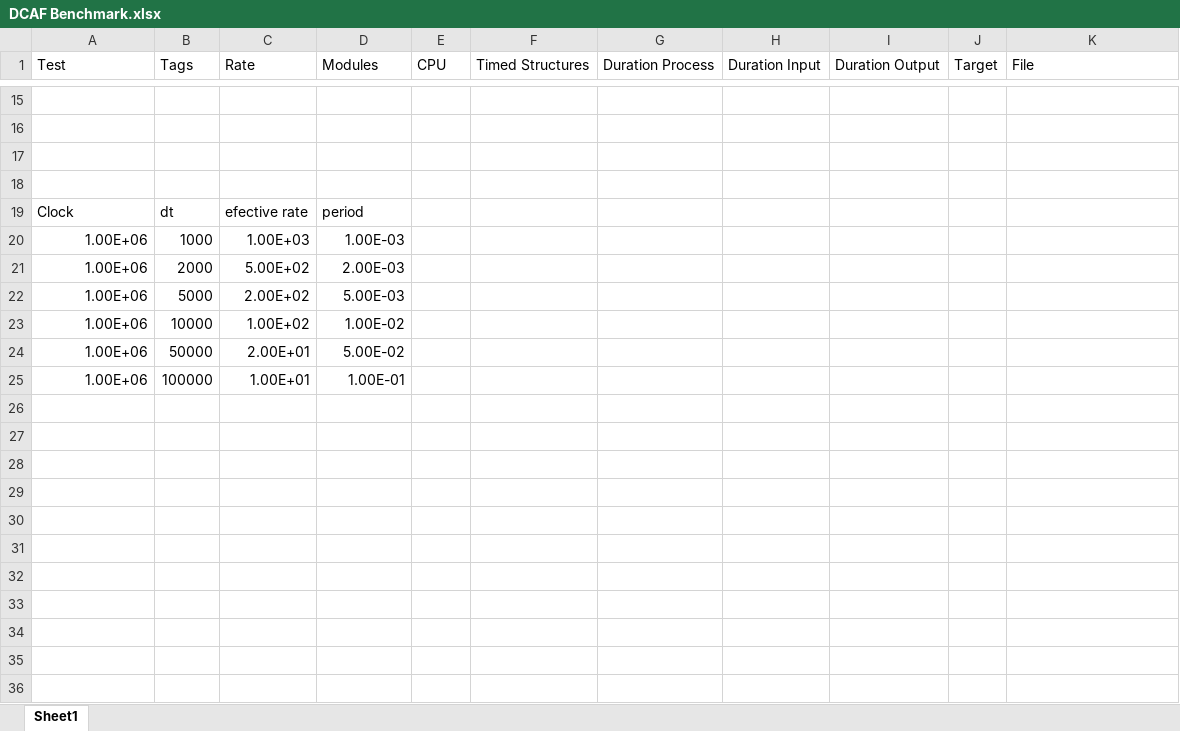
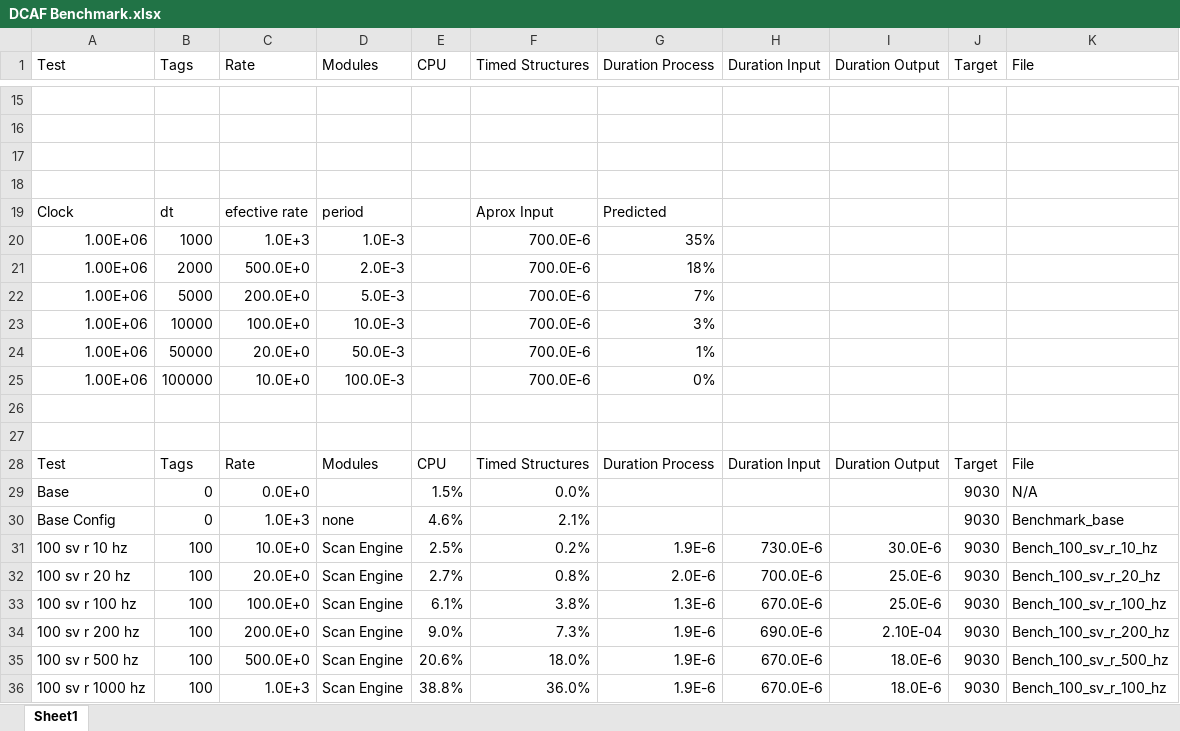
Before and after one commit to LabVIEW-DCAF/Benchmarks, an Excel workbook: Source/DCAF Benchmark.xlsx, sheet Sheet1, drawn as a sheet; only a part is shown, gaps mark what is left out; values as stored, in another font and other column widths than the file's, no borders; the diff covers the shown part only; the diff names each change by its address in the sheet, - before the commit and + after, or states it on an @@ line.

Commit message:
Added rate base benchmarks

```diff
--- a/Source/DCAF Benchmark.xlsx (sheet Sheet1)
+++ b/Source/DCAF Benchmark.xlsx (sheet Sheet1)
-F19 (Timed Structures): (empty)
+F19 (Timed Structures): Aprox Input
-G19 (Duration Process): (empty)
+G19 (Duration Process): Predicted
-C20 (Rate): 1.00E+03
+C20 (Rate): 1.0E+3
-D20 (Modules): 1.00E-03
+D20 (Modules): 1.0E-3
-F20:F25 (Timed Structures): (empty)
+F20:F25 (Timed Structures): 700.0E-6
-G20 (Duration Process): (empty)
+G20 (Duration Process): 35%
-C21 (Rate): 5.00E+02
+C21 (Rate): 500.0E+0
-D21 (Modules): 2.00E-03
+D21 (Modules): 2.0E-3
-G21 (Duration Process): (empty)
+G21 (Duration Process): 18%
-C22 (Rate): 2.00E+02
+C22 (Rate): 200.0E+0
-D22 (Modules): 5.00E-03
+D22 (Modules): 5.0E-3
-G22 (Duration Process): (empty)
+G22 (Duration Process): 7%
-C23 (Rate): 1.00E+02
+C23 (Rate): 100.0E+0
-D23 (Modules): 1.00E-02
+D23 (Modules): 10.0E-3
-G23 (Duration Process): (empty)
+G23 (Duration Process): 3%
-C24 (Rate): 2.00E+01
+C24 (Rate): 20.0E+0
-D24 (Modules): 5.00E-02
+D24 (Modules): 50.0E-3
-G24 (Duration Process): (empty)
+G24 (Duration Process): 1%
-C25 (Rate): 1.00E+01
+C25 (Rate): 10.0E+0
-D25 (Modules): 1.00E-01
+D25 (Modules): 100.0E-3
-G25 (Duration Process): (empty)
+G25 (Duration Process): 0%
+row 26: (empty)
+row 27: (empty)
+row 28: Test | Tags | Rate | Modules | CPU | Timed Structures | Duration Process | Duration Input | Duration Output | Target | File
+row 29: Base | 0 | 0.0E+0 |  | 1.5% | 0.0% |  |  |  | 9030 | N/A
+row 30: Base Config | 0 | 1.0E+3 | none | 4.6% | 2.1% |  |  |  | 9030 | Benchmark_base
+row 31: 100 sv r 10 hz | 100 | 10.0E+0 | Scan Engine | 2.5% | 0.2% | 1.9E-6 | 730.0E-6 | 30.0E-6 | 9030 | Bench_100_sv_r_10_hz
+row 32: 100 sv r 20 hz | 100 | 20.0E+0 | Scan Engine | 2.7% | 0.8% | 2.0E-6 | 700.0E-6 | 25.0E-6 | 9030 | Bench_100_sv_r_20_hz
+row 33: 100 sv r 100 hz | 100 | 100.0E+0 | Scan Engine | 6.1% | 3.8% | 1.3E-6 | 670.0E-6 | 25.0E-6 | 9030 | Bench_100_sv_r_100_hz
+row 34: 100 sv r 200 hz | 100 | 200.0E+0 | Scan Engine | 9.0% | 7.3% | 1.9E-6 | 690.0E-6 | 2.10E-04 | 9030 | Bench_100_sv_r_200_hz
+row 35: 100 sv r 500 hz | 100 | 500.0E+0 | Scan Engine | 20.6% | 18.0% | 1.9E-6 | 670.0E-6 | 18.0E-6 | 9030 | Bench_100_sv_r_500_hz
+row 36: 100 sv r 1000 hz | 100 | 1.0E+3 | Scan Engine | 38.8% | 36.0% | 1.9E-6 | 670.0E-6 | 18.0E-6 | 9030 | Bench_100_sv_r_100_hz
```
Also changed, not shown: 4 edited cells elsewhere in this sheet, 6 other files.
